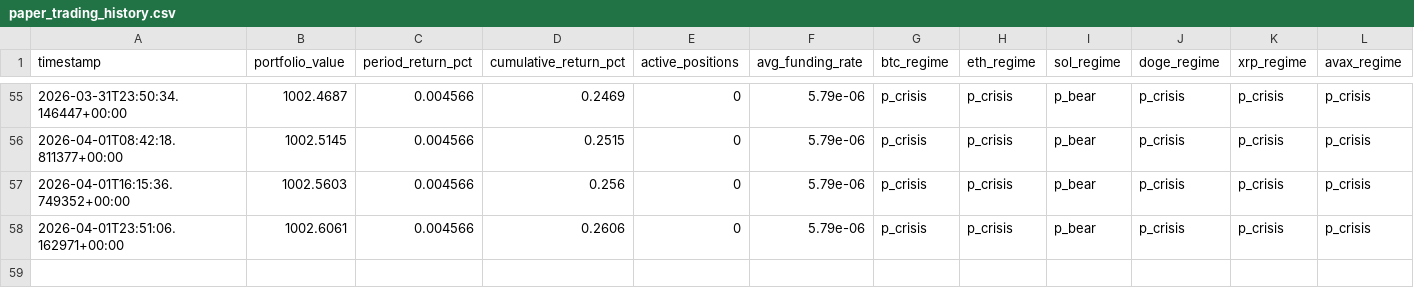
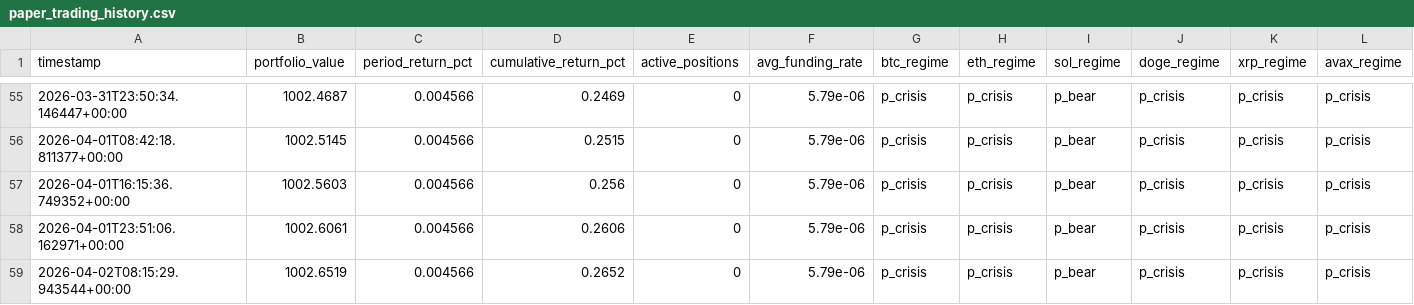
Before and after one commit to MaximeBre/trading, a CSV file: paper_trading_history.csv, drawn as a sheet; only a part is shown, gaps mark what is left out; rows hold the shown columns only; the diff names each change by its address in the sheet, - before the commit and + after, or states it on an @@ line.

```diff
--- a/paper_trading_history.csv
+++ b/paper_trading_history.csv
+row 59: 2026-04-02T08:15:29.943544+00:00 | 1002.6519 | 0.004566 | 0.2652 | 0 | 5.79e-06 | p_crisis | p_crisis | p_bear | p_crisis | p_crisis | p_crisis
```
Also changed, not shown: paper_trading_performance.csv, 2 other files.
